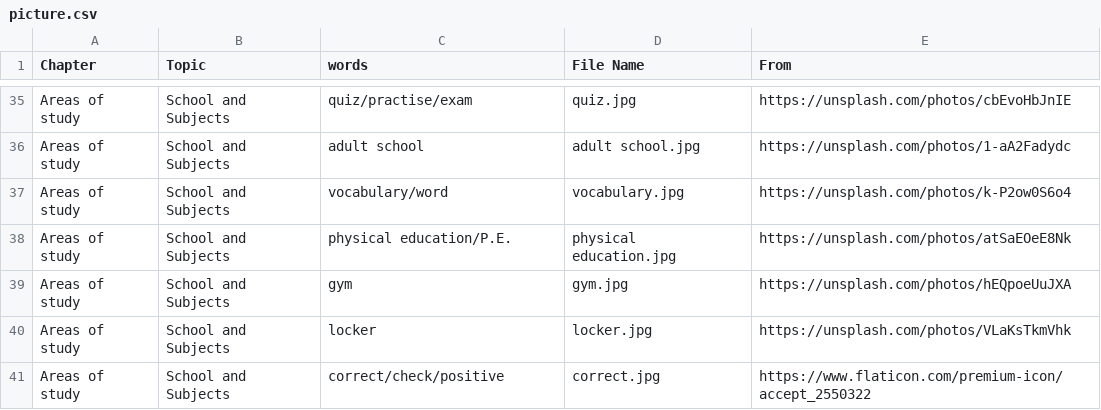
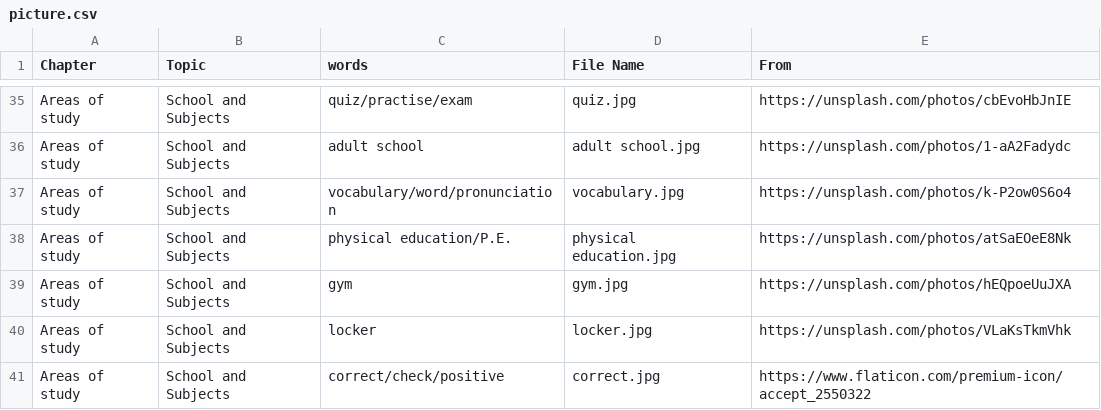
Before and after one commit to HDCodePractice/EnglishHelper, a CSV file: res/picture.csv, drawn as a sheet; only a part is shown, gaps mark what is left out.

Commit message:
add pronunciation

```diff
--- a/res/picture.csv
+++ b/res/picture.csv
@@ -36,3 +36,3 @@ Areas of study,School and Subjects,quiz/practise/exam,quiz.jpg,https://unsplash.
 Areas of study,School and Subjects,adult school,adult school.jpg,https://unsplash.com/photos/1-aA2Fadydc
-Areas of study,School and Subjects,vocabulary/word,vocabulary.jpg,https://unsplash.com/photos/k-P2ow0S6o4
+Areas of study,School and Subjects,vocabulary/word/pronunciation,vocabulary.jpg,https://unsplash.com/photos/k-P2ow0S6o4
 Areas of study,School and Subjects,physical education/P.E.,physical education.jpg,https://unsplash.com/photos/atSaEOeE8Nk
```
Also changed, not shown: 2 other files.
